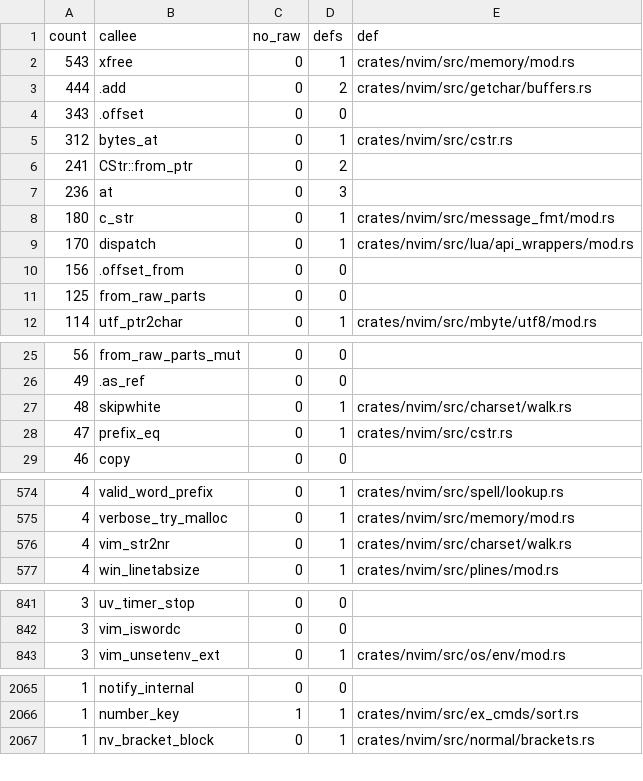
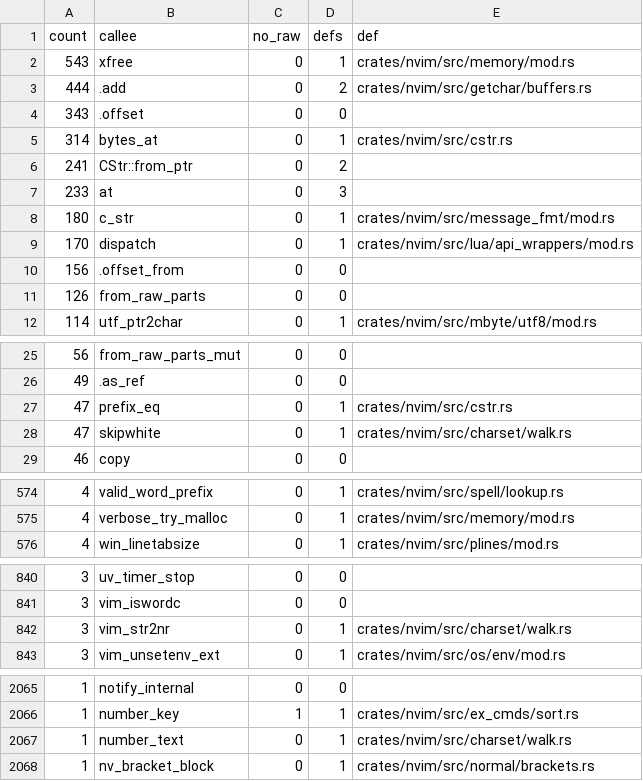
Before and after one commit to PsychoLlama/nvim.rs, a TSV file: metrics/wrapper-callees.tsv, drawn as a sheet; only a part is shown, gaps mark what is left out.

```diff
--- a/metrics/wrapper-callees.tsv
+++ b/metrics/wrapper-callees.tsv
@@ -4,5 +4,5 @@ count	callee	no_raw	defs	def
 343	.offset	0	0	
-312	bytes_at	0	1	crates/nvim/src/cstr.rs
+314	bytes_at	0	1	crates/nvim/src/cstr.rs
 241	CStr::from_ptr	0	2	
-236	at	0	3	
+233	at	0	3	
 180	c_str	0	1	crates/nvim/src/message_fmt/mod.rs
@@ -10,3 +10,3 @@ count	callee	no_raw	defs	def
 156	.offset_from	0	0	
-125	from_raw_parts	0	0	
+126	from_raw_parts	0	0	
 114	utf_ptr2char	0	1	crates/nvim/src/mbyte/utf8/mod.rs
@@ -26,4 +26,4 @@ count	callee	no_raw	defs	def
 49	.as_ref	0	0	
-48	skipwhite	0	1	crates/nvim/src/charset/walk.rs
 47	prefix_eq	0	1	crates/nvim/src/cstr.rs
+47	skipwhite	0	1	crates/nvim/src/charset/walk.rs
 46	copy	0	0	
@@ -575,3 +575,2 @@ count	callee	no_raw	defs	def
 4	verbose_try_malloc	0	1	crates/nvim/src/memory/mod.rs
-4	vim_str2nr	0	1	crates/nvim/src/charset/walk.rs
 4	win_linetabsize	0	1	crates/nvim/src/plines/mod.rs
@@ -842,2 +841,3 @@ count	callee	no_raw	defs	def
 3	vim_iswordc	0	0	
+3	vim_str2nr	0	1	crates/nvim/src/charset/walk.rs
 3	vim_unsetenv_ext	0	1	crates/nvim/src/os/env/mod.rs
@@ -2066,2 +2066,3 @@ count	callee	no_raw	defs	def
 1	number_key	1	1	crates/nvim/src/ex_cmds/sort.rs
+1	number_text	0	1	crates/nvim/src/charset/walk.rs
 1	nv_bracket_block	0	1	crates/nvim/src/normal/brackets.rs
```
Also changed, not shown: metrics/finish-list.tsv, 15 other files.
